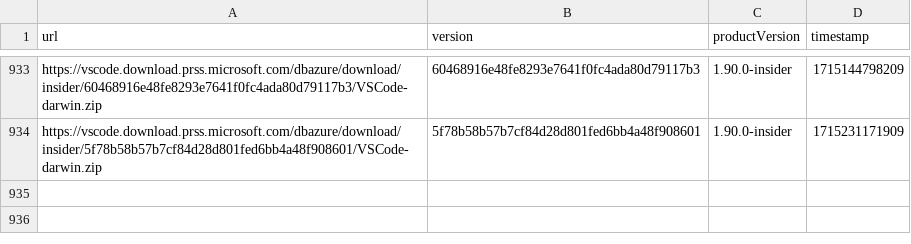
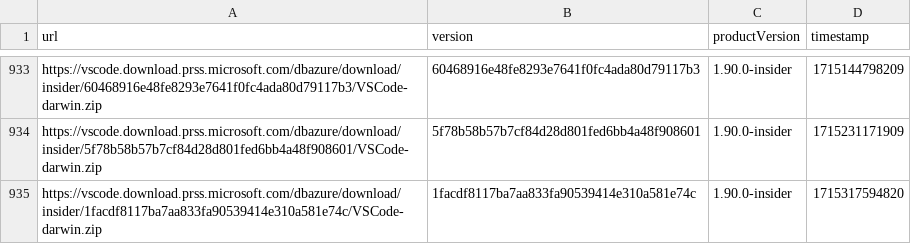
Before and after one commit to yamachu/vscode-insiders-tracker, a CSV file: darwin.csv, drawn as a sheet; only a part is shown, gaps mark what is left out; the diff names each change by its address in the sheet, - before the commit and + after, or states it on an @@ line.

```diff
--- a/darwin.csv
+++ b/darwin.csv
+row 935: https://vscode.download.prss.microsoft.com/dbazure/download/insider/1facdf8117ba7aa833fa90539414e310a581e74c/VSCode-darwin.zip | 1facdf8117ba7aa833fa90539414e310a581e74c | 1.90.0-insider | 1715317594820
```
